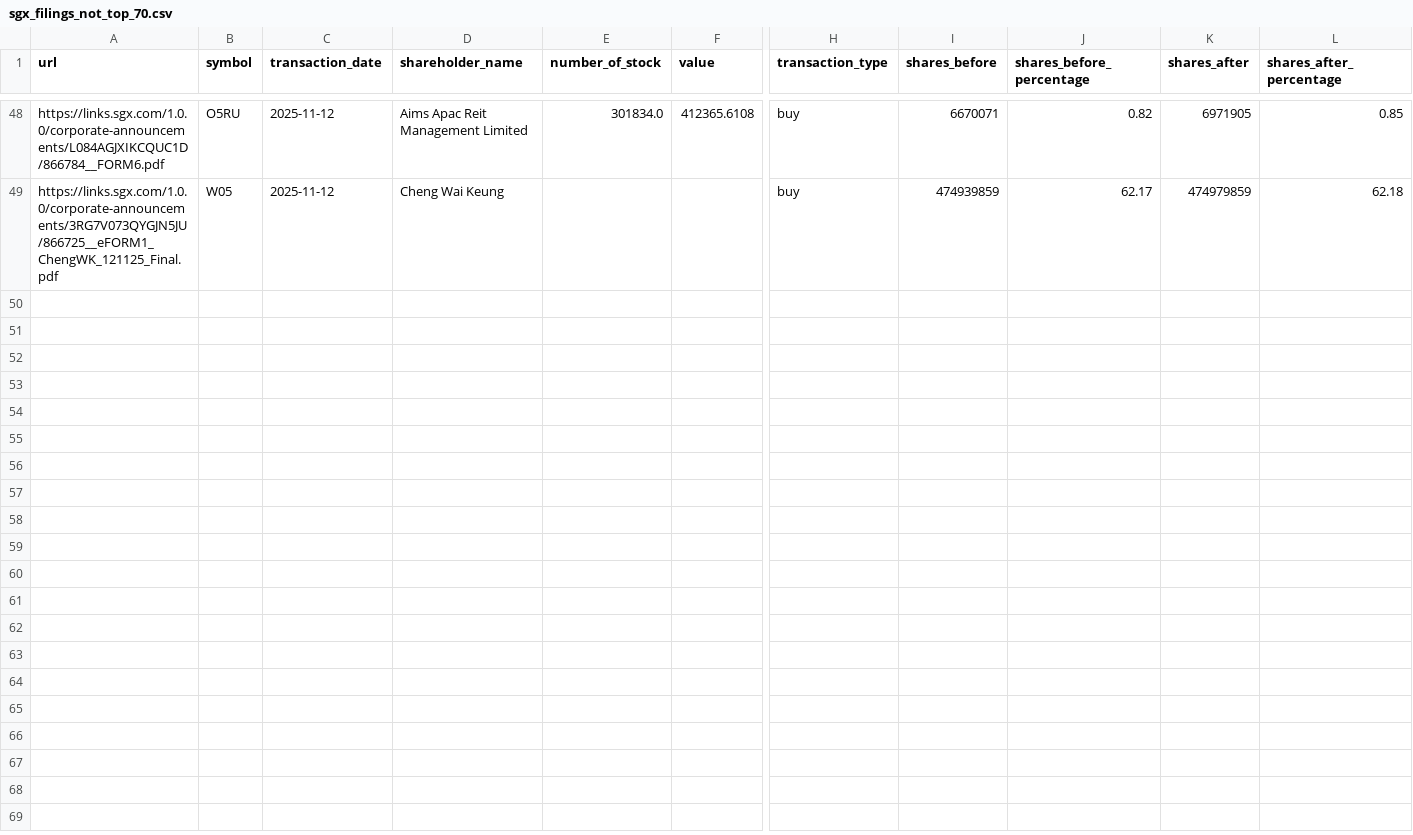
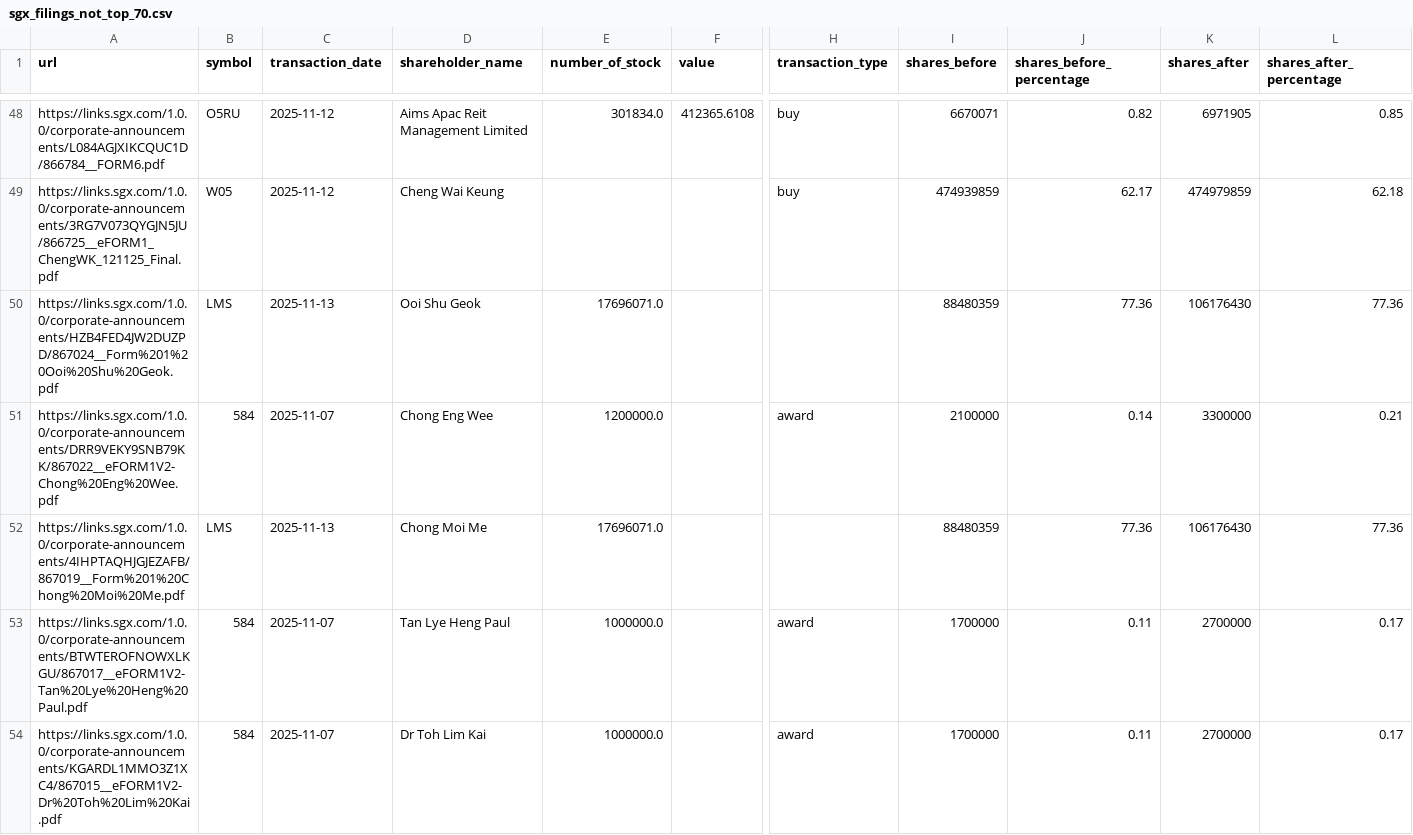
Before and after one commit to supertypeai/sgx_buyback_pipeline, a CSV file: data/scraper_output/sgx_filing/sgx_filings_not_top_70.csv, drawn as a sheet; only a part is shown, gaps mark what is left out; rows hold the shown columns only; the diff covers the shown part only; the diff names each change by its address in the sheet, - before the commit and + after, or states it on an @@ line.

```diff
--- a/data/scraper_output/sgx_filing/sgx_filings_not_top_70.csv
+++ b/data/scraper_output/sgx_filing/sgx_filings_not_top_70.csv
+row 50: https://links.sgx.com/1.0.0/corporate-announcements/HZB4FED4JW2DUZPD/867024__Form%201%20Ooi%20Shu%20Geok.pdf | LMS | 2025-11-13 | Ooi Shu Geok | 17696071.0 |  |  | 88480359 | 77.36 | 106176430 | 77.36
+row 51: https://links.sgx.com/1.0.0/corporate-announcements/DRR9VEKY9SNB79KK/867022__eFORM1V2-Chong%20Eng%20Wee.pdf | 584 | 2025-11-07 | Chong Eng Wee | 1200000.0 |  | award | 2100000 | 0.14 | 3300000 | 0.21
+row 52: https://links.sgx.com/1.0.0/corporate-announcements/4IHPTAQHJGJEZAFB/867019__Form%201%20Chong%20Moi%20Me.pdf | LMS | 2025-11-13 | Chong Moi Me | 17696071.0 |  |  | 88480359 | 77.36 | 106176430 | 77.36
+row 53: https://links.sgx.com/1.0.0/corporate-announcements/BTWTEROFNOWXLKGU/867017__eFORM1V2-Tan%20Lye%20Heng%20Paul.pdf | 584 | 2025-11-07 | Tan Lye Heng Paul | 1000000.0 |  | award | 1700000 | 0.11 | 2700000 | 0.17
+row 54: https://links.sgx.com/1.0.0/corporate-announcements/KGARDL1MMO3Z1XC4/867015__eFORM1V2-Dr%20Toh%20Lim%20Kai.pdf | 584 | 2025-11-07 | Dr Toh Lim Kai | 1000000.0 |  | award | 1700000 | 0.11 | 2700000 | 0.17
```
Also changed, not shown: 5 added rows elsewhere in this file, 4 other files.
